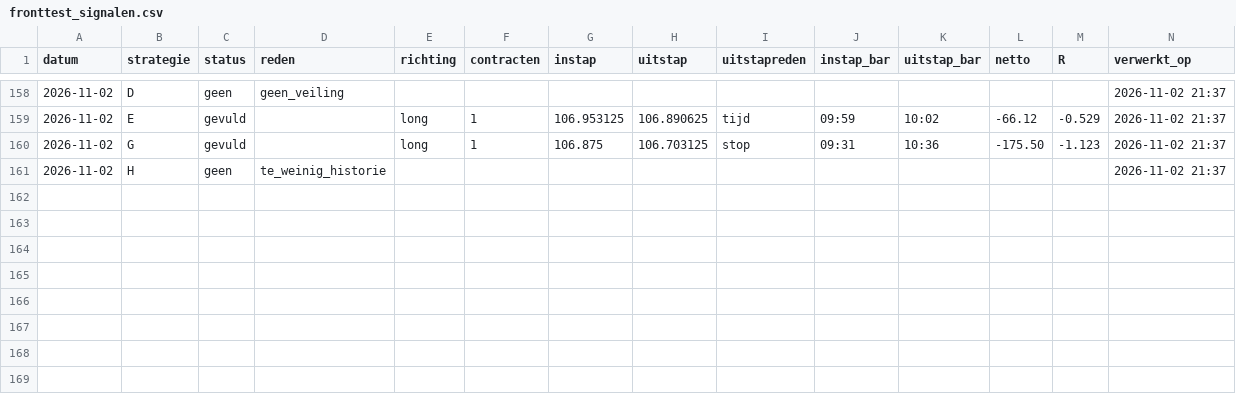
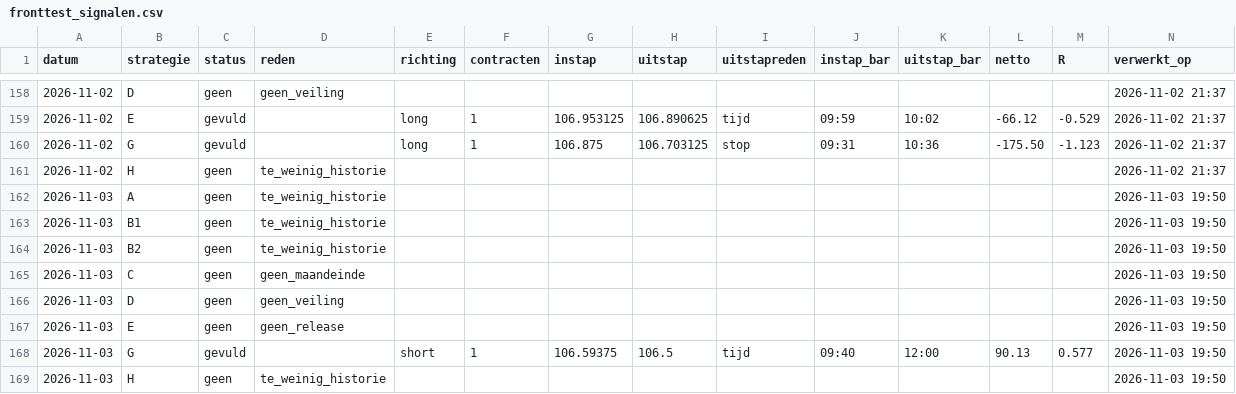
Before and after one commit to mylanreijnen2003-bot/TBotai, a CSV file: futures/zn_paper/logs/fronttest_signalen.csv, drawn as a sheet; only a part is shown, gaps mark what is left out.

Commit message:
zn fronttest 2026-11-04

```diff
--- a/futures/zn_paper/logs/fronttest_signalen.csv
+++ b/futures/zn_paper/logs/fronttest_signalen.csv
@@ -161 +161,9 @@ datum,strategie,status,reden,richting,contracten,instap,uitstap,uitstapreden,ins
 2026-11-02,H,geen,te_weinig_historie,,,,,,,,,,2026-11-02 21:37
+2026-11-03,A,geen,te_weinig_historie,,,,,,,,,,2026-11-03 19:50
+2026-11-03,B1,geen,te_weinig_historie,,,,,,,,,,2026-11-03 19:50
+2026-11-03,B2,geen,te_weinig_historie,,,,,,,,,,2026-11-03 19:50
+2026-11-03,C,geen,geen_maandeinde,,,,,,,,,,2026-11-03 19:50
+2026-11-03,D,geen,geen_veiling,,,,,,,,,,2026-11-03 19:50
+2026-11-03,E,geen,geen_release,,,,,,,,,,2026-11-03 19:50
+2026-11-03,G,gevuld,,short,1,106.59375,106.5,tijd,09:40,12:00,90.13,0.577,2026-11-03 19:50
+2026-11-03,H,geen,te_weinig_historie,,,,,,,,,,2026-11-03 19:50
```
Also changed, not shown: futures/zn_paper/journal_bot.csv, 5 other files.
